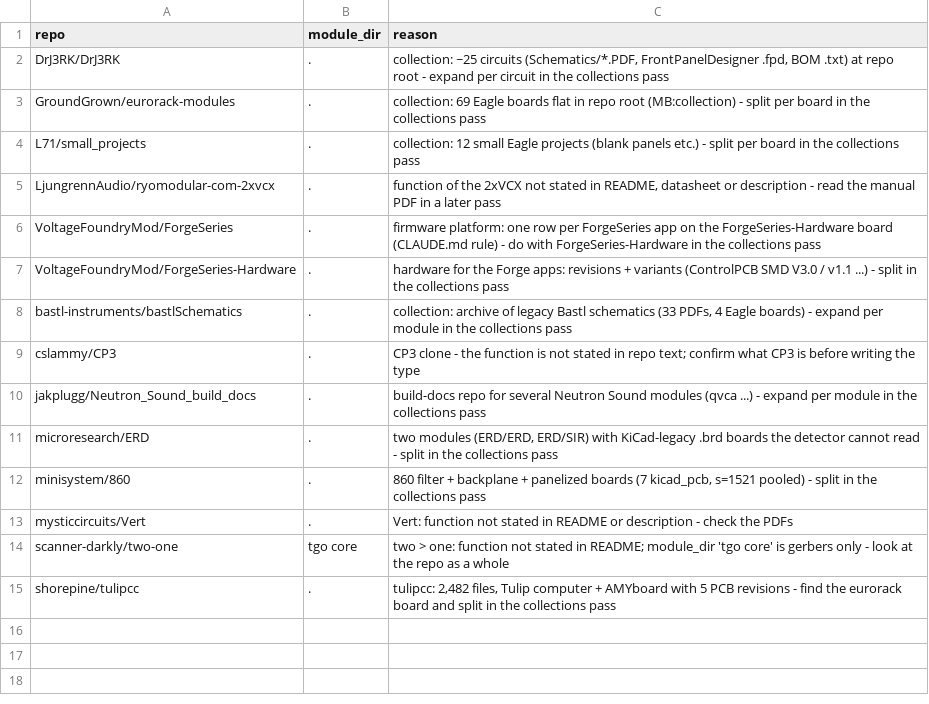
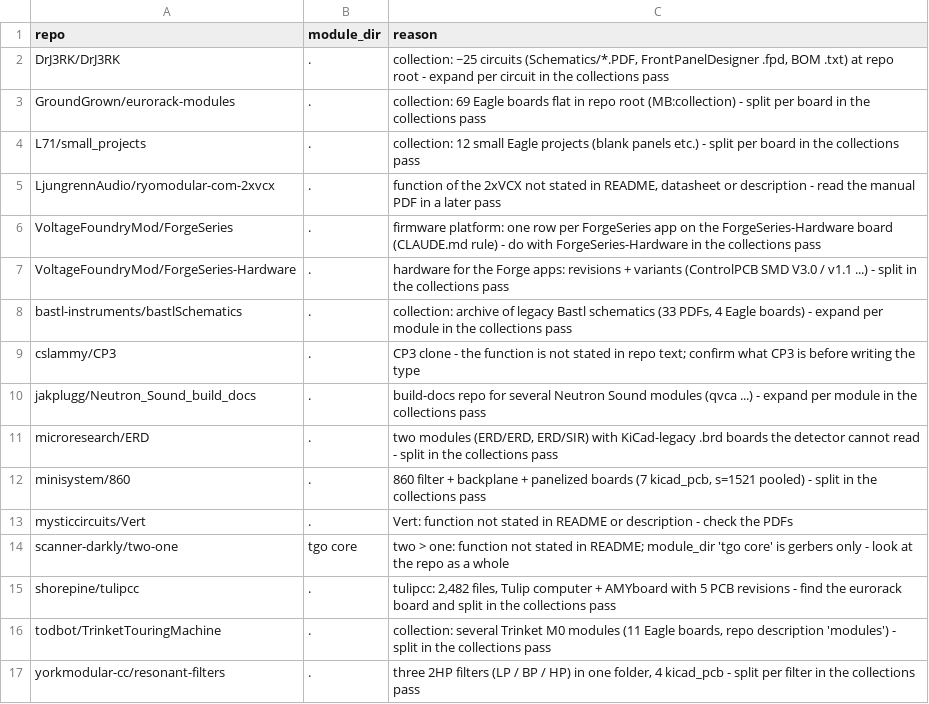
Before and after one commit to daaaaaaaaaniel/my-awesome-eurorack, a TSV file: data/deferred.tsv, drawn as a sheet.

```diff
--- a/data/deferred.tsv
+++ b/data/deferred.tsv
@@ -15 +15,3 @@ scanner-darkly/two-one	tgo core	two > one: function not stated in README; module
 shorepine/tulipcc	.	tulipcc: 2,482 files, Tulip computer + AMYboard with 5 PCB revisions - find the eurorack board and split in the collections pass
+todbot/TrinketTouringMachine	.	collection: several Trinket M0 modules (11 Eagle boards, repo description 'modules') - split in the collections pass
+yorkmodular-cc/resonant-filters	.	three 2HP filters (LP / BP / HP) in one folder, 4 kicad_pcb - split per filter in the collections pass
```
Also changed, not shown: data/modules.tsv, data/runlist.tsv, 5 other files.
